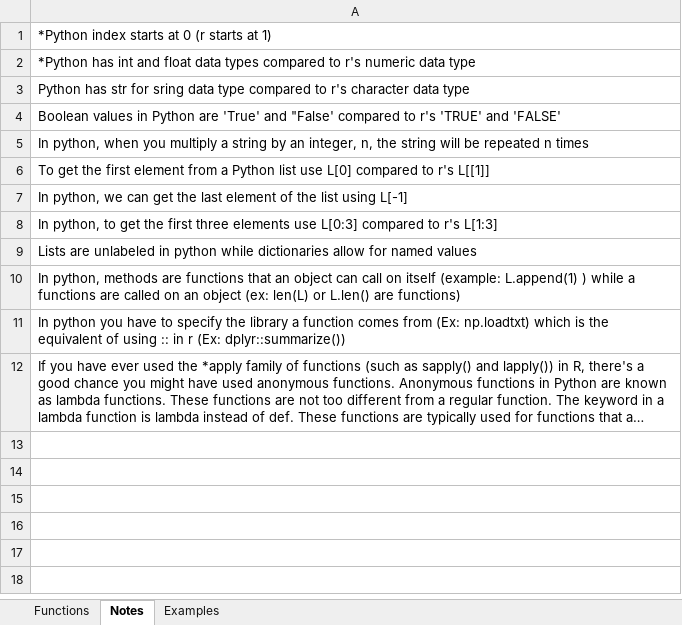
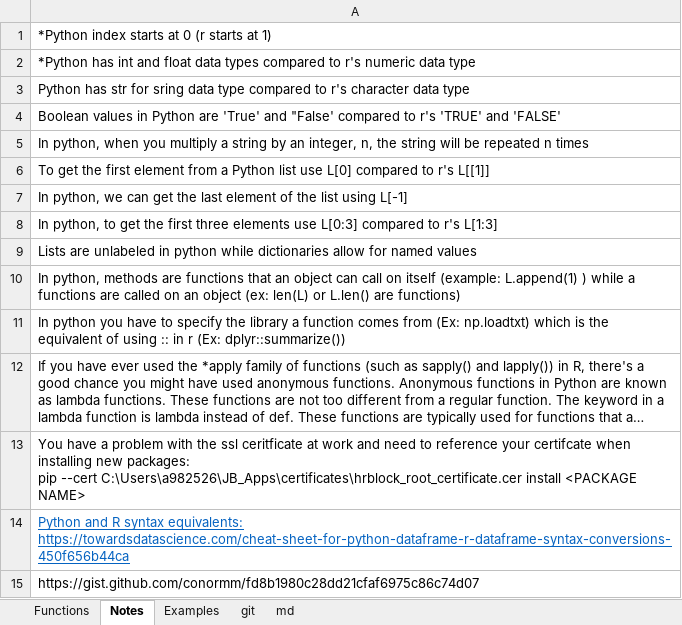
Before and after one commit to jbohning/backup_starting_2019, an Excel workbook: Python_Notes_211130.xlsx, sheet Notes, drawn as a sheet; long unchanged cells end in …; values as stored, in another font and other column widths than the file's, no borders; ↵ is a line break in a cell; the diff names each change by its address in the sheet, - before the commit and + after, or states it on an @@ line.

```diff
--- a/Python_Notes_211130.xlsx (sheet Notes)
+++ b/Python_Notes_211130.xlsx (sheet Notes)
+sheet tab: git
+sheet tab: md
+row 13: You have a problem with the ssl ceritficate at work and need to reference your certifcate when installing new packages: ↵ pip --cert C:\Users\a982526\JB_Apps\certificates\hrblock_root_certificate.cer install <PACKAGE NAME>
+row 14: Python and R syntax equivalents: ↵ https://towardsdatascience.com/cheat-sheet-for-python-dataframe-r-dataframe-syntax-conversions-450f656b44ca
+row 15: https://gist.github.com/conormm/fd8b1980c28dd21cfaf6975c86c74d07
```
Also changed, not shown: sheet Functions.
